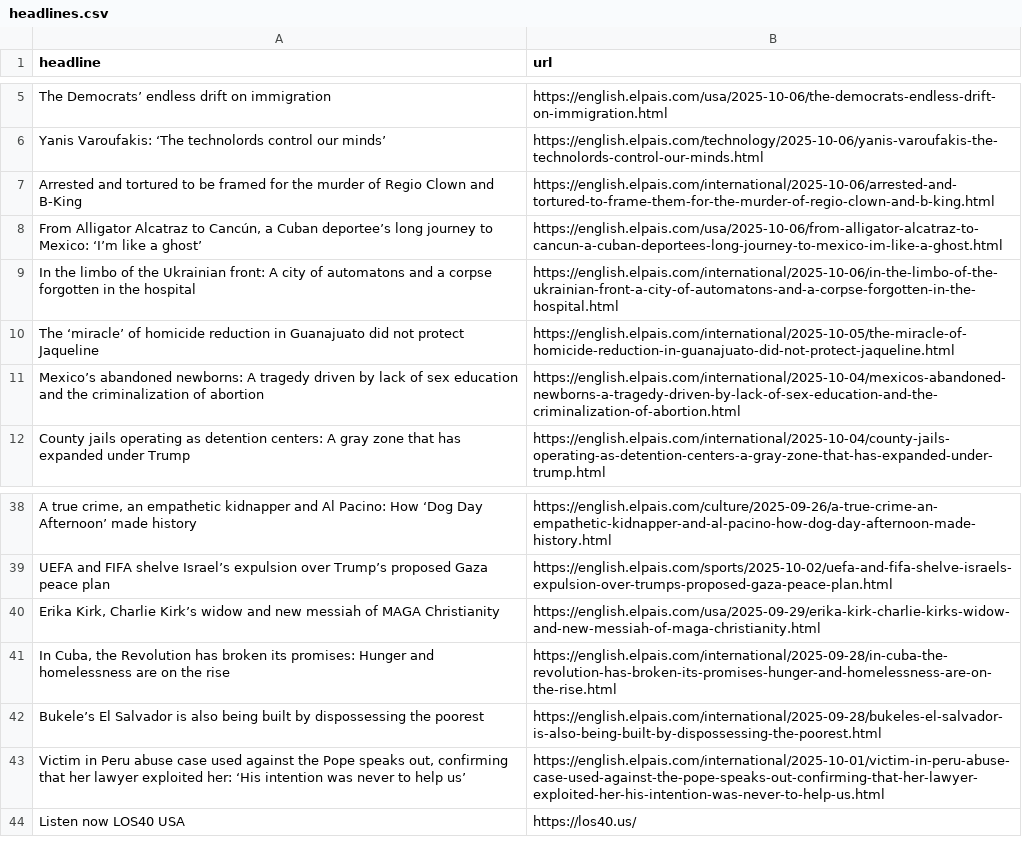
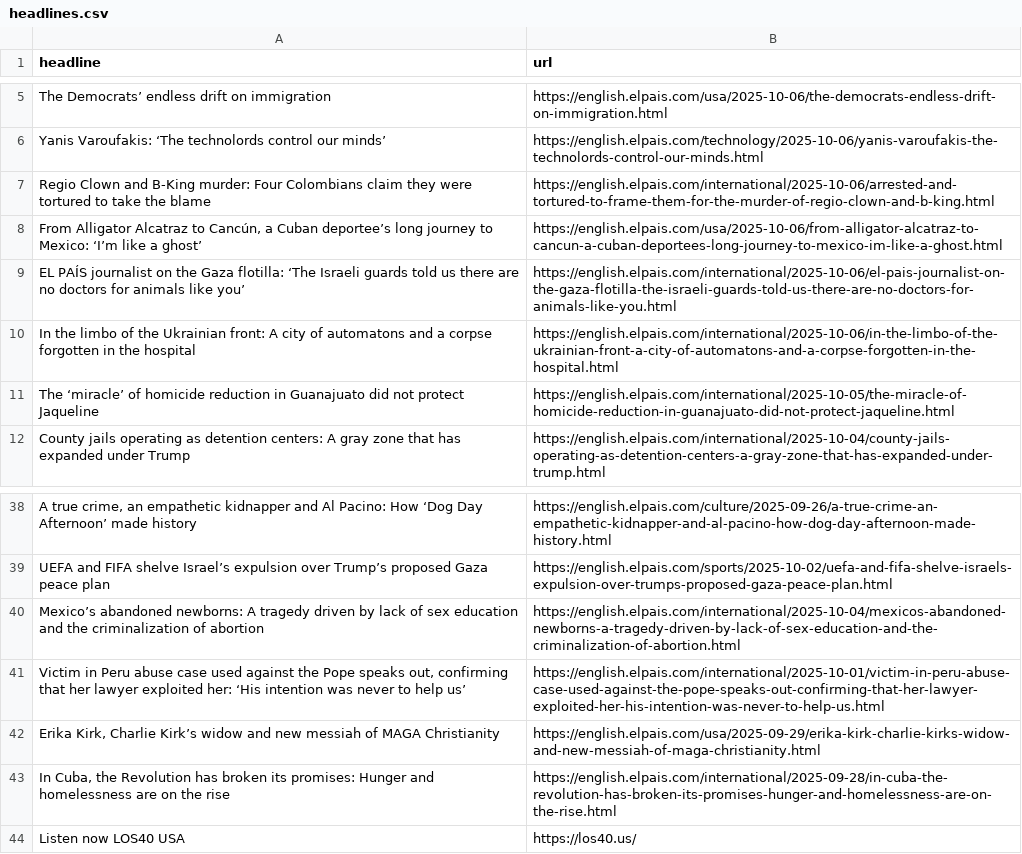
Before and after one commit to architmeta/lede-el-pasi-autoscraper, a CSV file: headlines.csv, drawn as a sheet; only a part is shown, gaps mark what is left out; removed rows and columns are numbered as before the commit, all else as after; the diff names each change by its address in the sheet, - before the commit and + after, or states it on an @@ line.

```diff
--- a/headlines.csv
+++ b/headlines.csv
-A7 (headline): Arrested and tortured to be framed for the murder of Regio Clown and B-King
+A7 (headline): Regio Clown and B-King murder: Four Colombians claim they were tortured to take the blame
+row 9: EL PAÍS journalist on the Gaza flotilla: ‘The Israeli guards told us there are no doctors for animals like you’ | https://english.elpais.com/international/2025-10-06/el-pais-journalist-on-the-gaza-flotilla-the-israeli-guards-told-us-there-are-no-doctors-for-animals-like-you.html
@@ row 11 moved to row 40: Mexico’s abandoned newborns: A tragedy d… @@
@@ row 43 moved to row 41: Victim in Peru abuse case used against t… @@
-row 42: Bukele’s El Salvador is also being built by dispossessing the poorest | https://english.elpais.com/international/2025-09-28/bukeles-el-salvador-is-also-being-built-by-dispossessing-the-poorest.html
```
